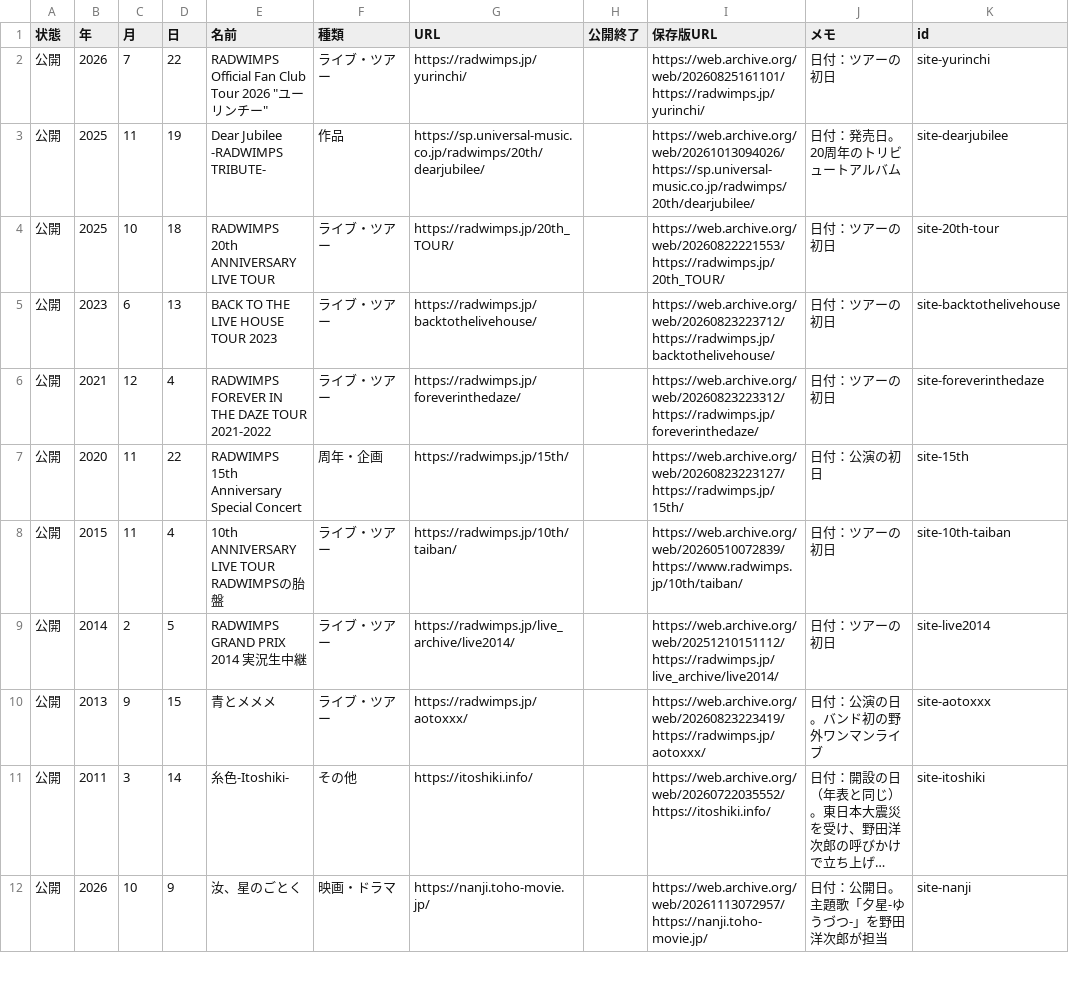
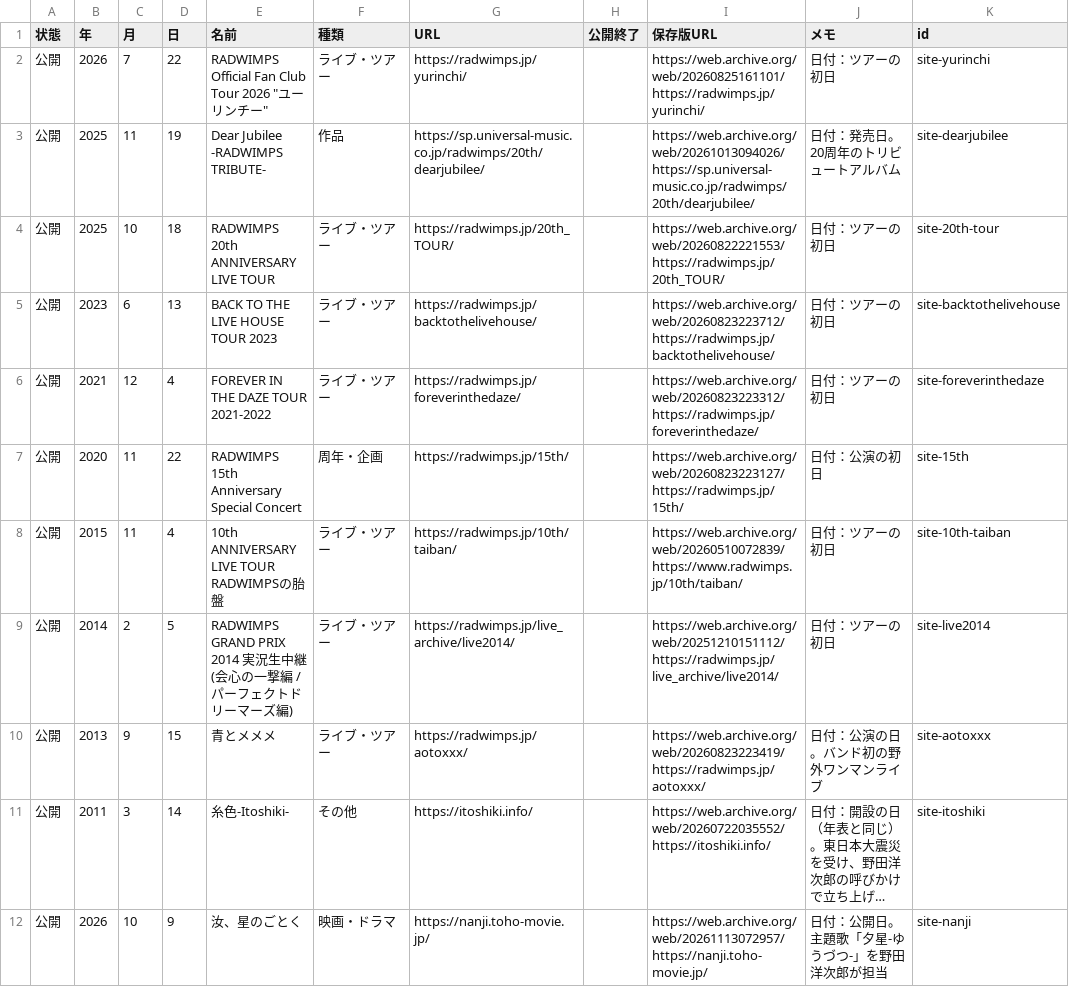
Before and after one commit to radwimps-archive/radwimps-interview-index, a CSV file: data/sites.csv, drawn as a sheet; only a part is shown; long unchanged cells end in …; the diff names each change by its address in the sheet, - before the commit and + after, or states it on an @@ line.

```diff
--- a/data/sites.csv
+++ b/data/sites.csv
-E6 (名前): RADWIMPS FOREVER IN THE DAZE TOUR 2021-2022
+E6 (名前): FOREVER IN THE DAZE TOUR 2021-2022
-E9 (名前): RADWIMPS GRAND PRIX 2014 実況生中継
+E9 (名前): RADWIMPS GRAND PRIX 2014 実況生中継 (会心の一撃編 / パーフェクトドリーマーズ編)
```
Also changed, not shown: data/history.csv, data/setlists.csv.
